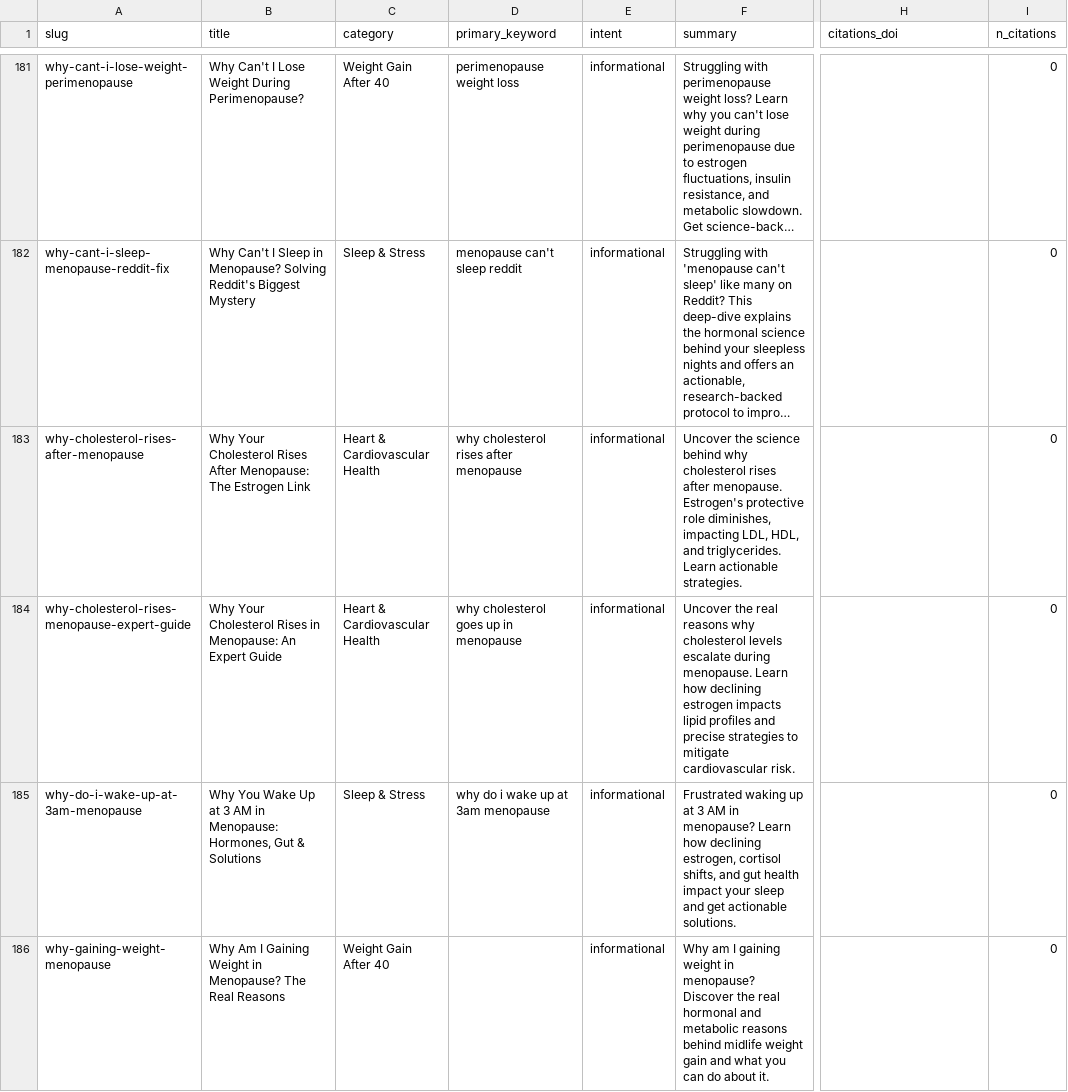
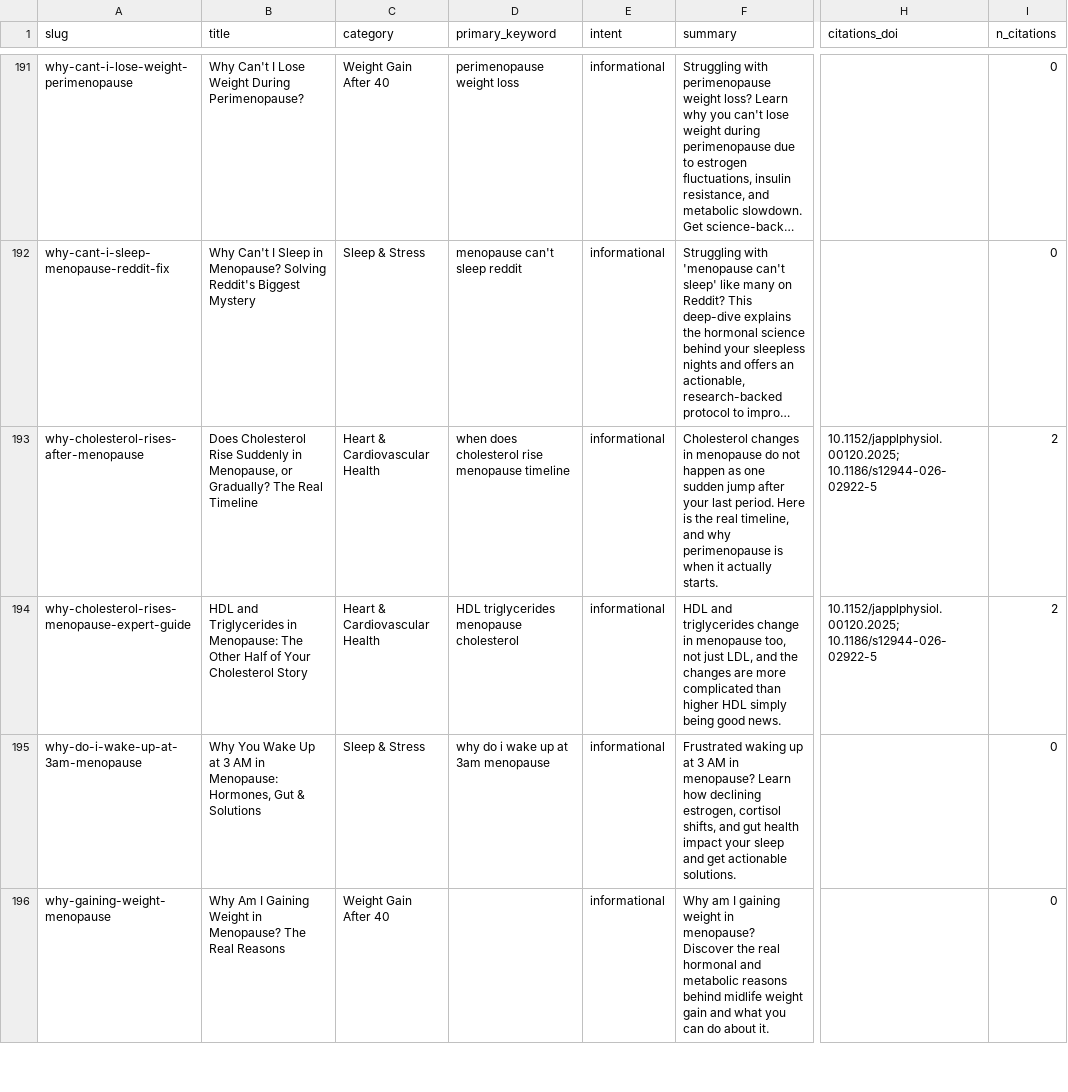
Before and after one commit to BlondeDevRules/menopause-symptoms-dataset, a CSV file: menopause-symptoms.csv, drawn as a sheet; only a part is shown, gaps mark what is left out; long unchanged cells end in …; addresses are those after the commit; the diff covers the shown part only; the diff names each change by its address in the sheet, - before the commit and + after, or states it on an @@ line.

```diff
--- a/menopause-symptoms.csv
+++ b/menopause-symptoms.csv
-B193 (title): Why Your Cholesterol Rises After Menopause: The Estrogen Link
+B193 (title): Does Cholesterol Rise Suddenly in Menopause, or Gradually? The Real Timeline
-D193 (primary_keyword): why cholesterol rises after menopause
+D193 (primary_keyword): when does cholesterol rise menopause timeline
-F193 (summary): Uncover the science behind why cholesterol rises after menopause. Estrogen's protective role diminishes, impacting LDL, HDL, and triglycerides. Learn actionable strategies.
+F193 (summary): Cholesterol changes in menopause do not happen as one sudden jump after your last period. Here is the real timeline, and why perimenopause is when it actually starts.
-H193:H194 (citations_doi): (empty)
+H193:H194 (citations_doi): 10.1152/japplphysiol.00120.2025; 10.1186/s12944-026-02922-5
-I193:I194 (n_citations): 0
+I193:I194 (n_citations): 2
-B194 (title): Why Your Cholesterol Rises in Menopause: An Expert Guide
+B194 (title): HDL and Triglycerides in Menopause: The Other Half of Your Cholesterol Story
-D194 (primary_keyword): why cholesterol goes up in menopause
+D194 (primary_keyword): HDL triglycerides menopause cholesterol
-F194 (summary): Uncover the real reasons why cholesterol levels escalate during menopause. Learn how declining estrogen impacts lipid profiles and precise strategies to mitigate cardiovascular risk.
+F194 (summary): HDL and triglycerides change in menopause too, not just LDL, and the changes are more complicated than higher HDL simply being good news.
```
Also changed, not shown: 10 added rows and 89 edited cells elsewhere in this file, 2 other files.
